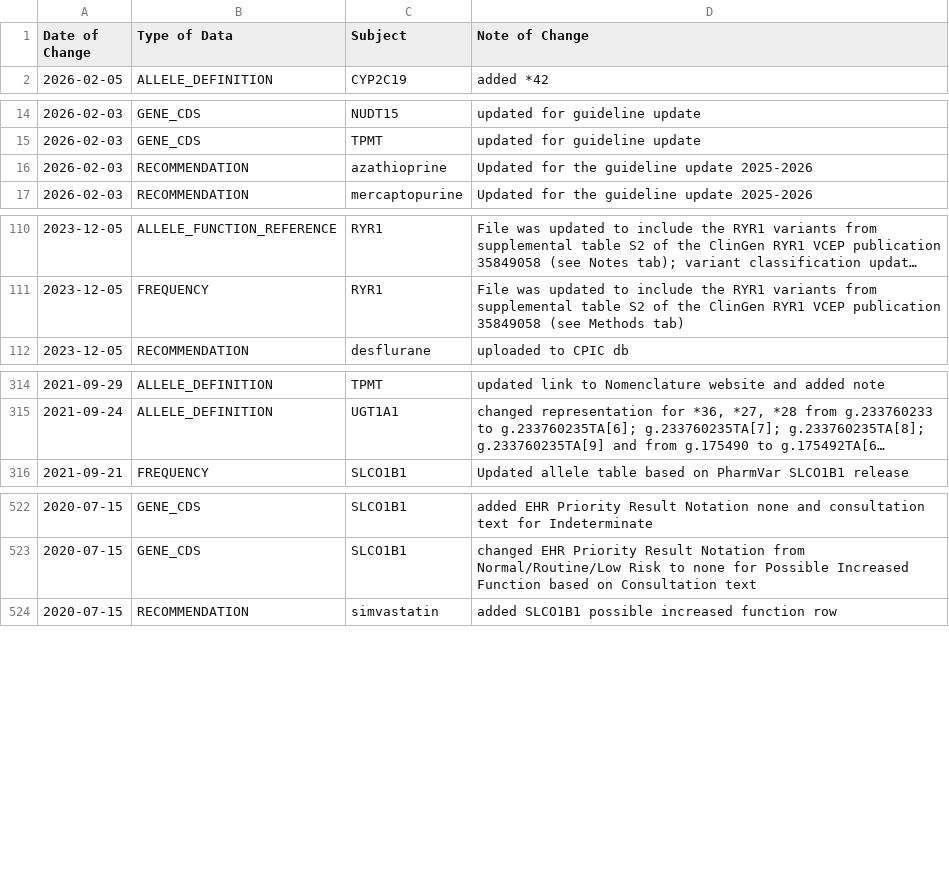
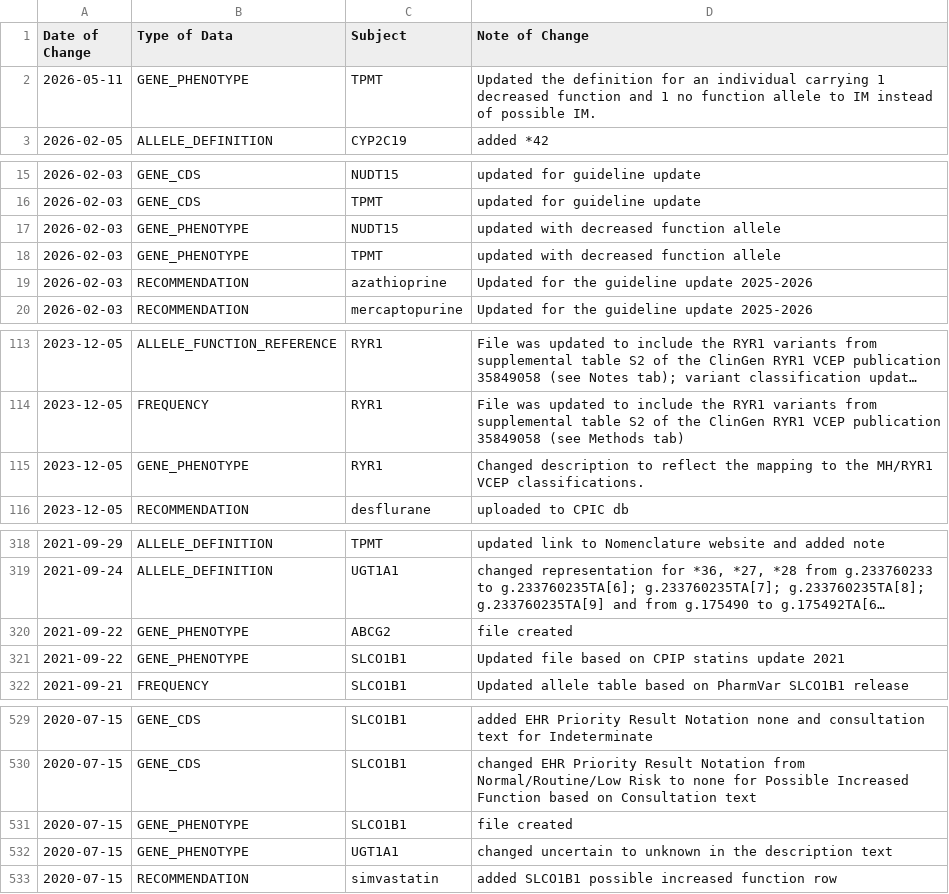
Before and after one commit to cpicpgx/cpic-data, a TSV file: data.tsv, drawn as a sheet; only a part is shown, gaps mark what is left out; long unchanged cells end in …; the diff covers the shown part only; the diff names each change by its address in the sheet, - before the commit and + after, or states it on an @@ line.

Commit message:
feat: data update

```diff
--- a/data.tsv
+++ b/data.tsv
+row 2: 2026-05-11 | GENE_PHENOTYPE | TPMT | Updated the definition for an individual carrying 1 decreased function and 1 no function allele to IM instead of possible IM.
+row 17: 2026-02-03 | GENE_PHENOTYPE | NUDT15 | updated with decreased function allele
+row 18: 2026-02-03 | GENE_PHENOTYPE | TPMT | updated with decreased function allele
+row 115: 2023-12-05 | GENE_PHENOTYPE | RYR1 | Changed description to reflect the mapping to the MH/RYR1 VCEP classifications.
+row 320: 2021-09-22 | GENE_PHENOTYPE | ABCG2 | file created
+row 321: 2021-09-22 | GENE_PHENOTYPE | SLCO1B1 | Updated file based on CPIP statins update 2021
+row 531: 2020-07-15 | GENE_PHENOTYPE | SLCO1B1 | file created
+row 532: 2020-07-15 | GENE_PHENOTYPE | UGT1A1 | changed uncertain to unknown in the description text
```
Also changed, not shown: 1 added row elsewhere in this file.
